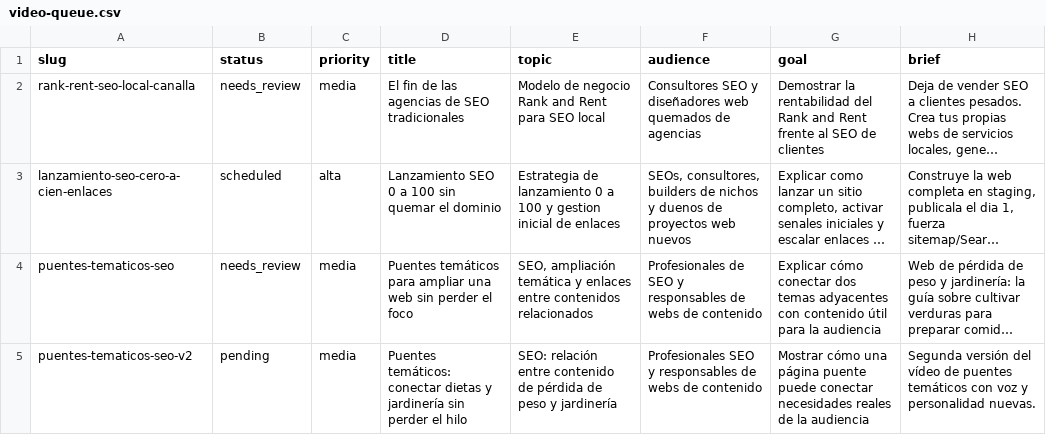
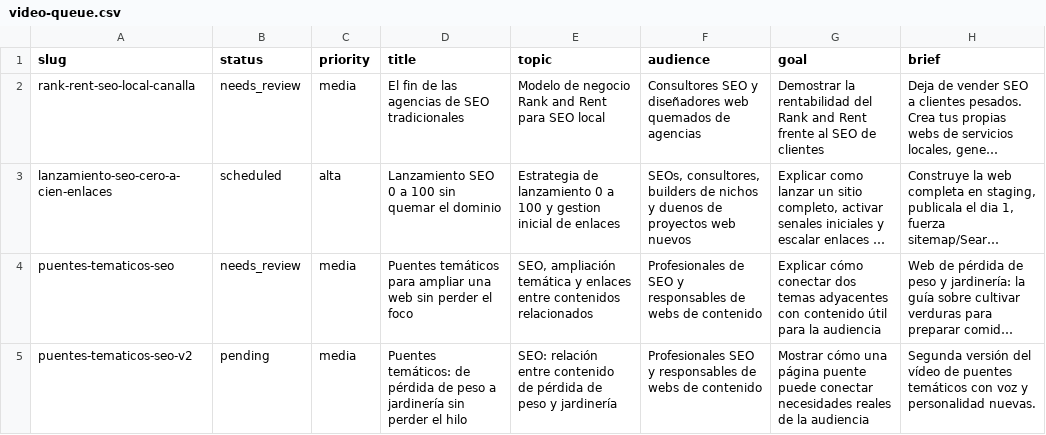
Before and after one commit to specialcowboy69/hypervideo, a CSV file: content/video-queue/video-queue.csv, drawn as a sheet; only a part is shown; long unchanged cells end in …; the diff names each change by its address in the sheet, - before the commit and + after, or states it on an @@ line.

Commit message:
content: align topical bridges title with narration

```diff
--- a/content/video-queue/video-queue.csv
+++ b/content/video-queue/video-queue.csv
-D5 (title): Puentes temáticos: conectar dietas y jardinería sin…
+D5 (title): Puentes temáticos: de pérdida de peso a jardinería sin…
```
Also changed, not shown: 2 other files.
